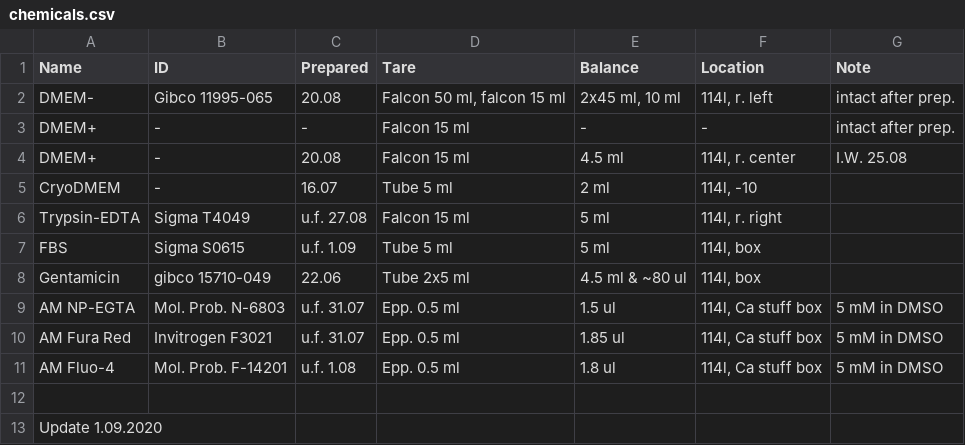
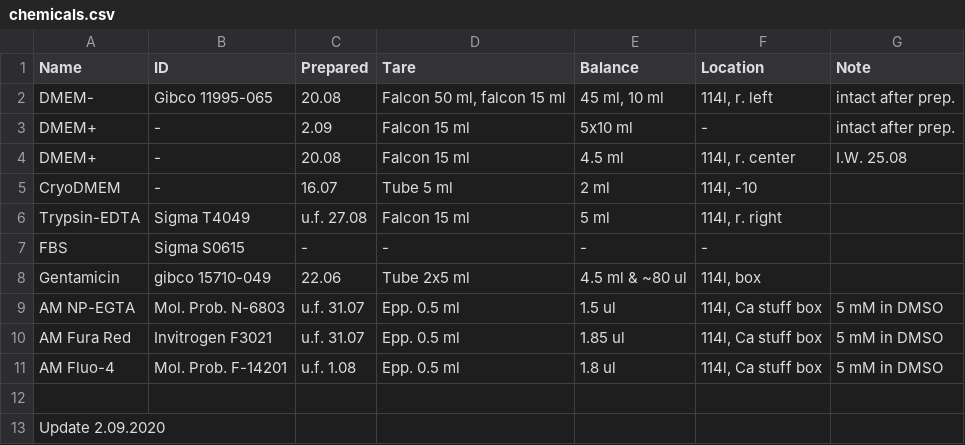
Before and after one commit to sonyann/Labnote, a CSV file: Projects/HPCA/chemicals.csv, drawn as a sheet.

```diff
--- a/Projects/HPCA/chemicals.csv
+++ b/Projects/HPCA/chemicals.csv
@@ -1,4 +1,4 @@
 Name,ID,Prepared,Tare,Balance,Location,Note
-DMEM-,Gibco 11995-065,20.08,"Falcon 50 ml, falcon 15 ml","2x45 ml, 10 ml","114l, r. left",intact after prep.
-DMEM+,-,-,Falcon 15 ml,-,-,intact after prep.
+DMEM-,Gibco 11995-065,20.08,"Falcon 50 ml, falcon 15 ml","45 ml, 10 ml","114l, r. left",intact after prep.
+DMEM+,-,2.09,Falcon 15 ml,5x10 ml,-,intact after prep.
 DMEM+,-,20.08,Falcon 15 ml,4.5 ml,"114l, r. center",I.W. 25.08
@@ -6,3 +6,3 @@ CryoDMEM,-,16.07,Tube 5 ml,2 ml,"114l, -10",
 Trypsin-EDTA,Sigma T4049,u.f. 27.08,Falcon 15 ml,5 ml,"114l, r. right",
-FBS,Sigma S0615,u.f. 1.09,Tube 5 ml,5 ml,"114l, box",
+FBS,Sigma S0615,-,-,-,-,
 Gentamicin,gibco 15710-049,22.06,Tube 2x5 ml,4.5 ml & ~80 ul,"114l, box",
@@ -12,2 +12,2 @@ AM Fluo-4,Mol. Prob. F-14201,u.f. 1.08,Epp. 0.5 ml,1.8 ul,"114l, Ca stuff box",5
 ,,,,,,
-Update 1.09.2020,,,,,,
+Update 2.09.2020,,,,,,
```
Also changed, not shown: Projects/HPCA/plastic.csv, 1 other file.
